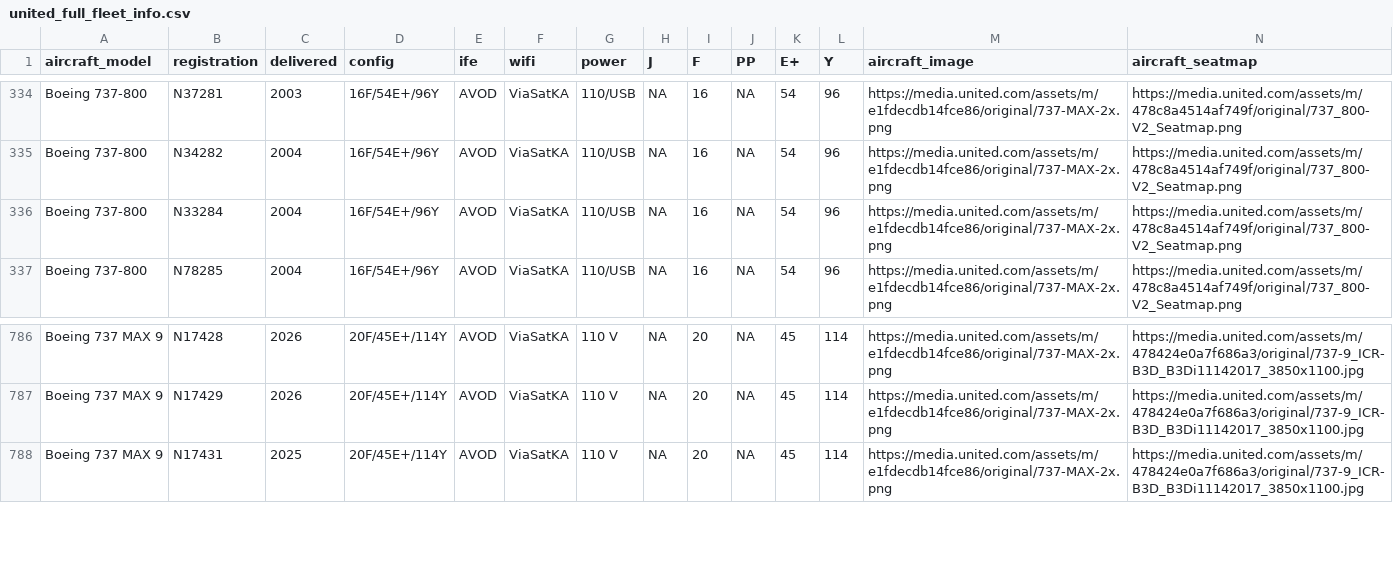
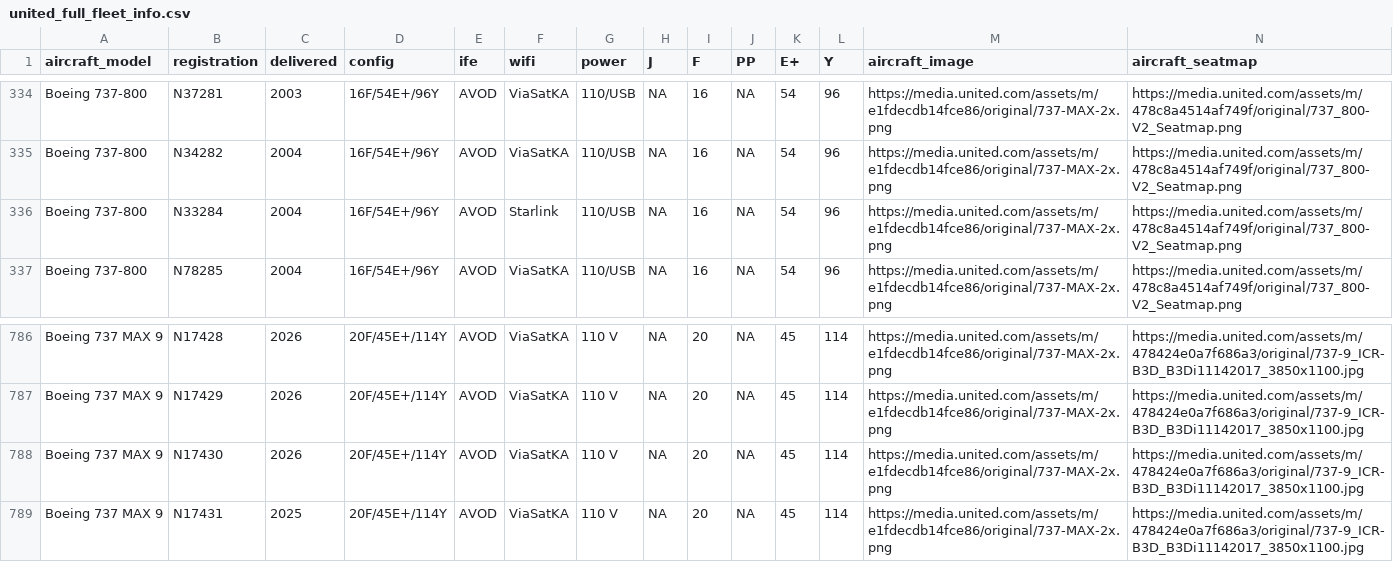
Before and after one commit to mstavro/fleetR, a CSV file: data/united_full_fleet_info.csv, drawn as a sheet; only a part is shown, gaps mark what is left out.

```diff
--- a/data/united_full_fleet_info.csv
+++ b/data/united_full_fleet_info.csv
@@ -335,3 +335,3 @@ Boeing 737-800,N37281 ,2003,16F/54E+/96Y,AVOD,ViaSatKA,110/USB,NA,16,NA,54,96,h
 Boeing 737-800,N34282 ,2004,16F/54E+/96Y,AVOD,ViaSatKA,110/USB,NA,16,NA,54,96,https://media.united.com/assets/m/e1fdecdb14fce86/original/737-MAX-2x.png,https://media.united.com/assets/m/478c8a4514af749f/original/737_800-V2_Seatmap.png
-Boeing 737-800,N33284 ,2004,16F/54E+/96Y,AVOD,ViaSatKA,110/USB,NA,16,NA,54,96,https://media.united.com/assets/m/e1fdecdb14fce86/original/737-MAX-2x.png,https://media.united.com/assets/m/478c8a4514af749f/original/737_800-V2_Seatmap.png
+Boeing 737-800,N33284 ,2004,16F/54E+/96Y,AVOD,Starlink,110/USB,NA,16,NA,54,96,https://media.united.com/assets/m/e1fdecdb14fce86/original/737-MAX-2x.png,https://media.united.com/assets/m/478c8a4514af749f/original/737_800-V2_Seatmap.png
 Boeing 737-800,N78285 ,2004,16F/54E+/96Y,AVOD,ViaSatKA,110/USB,NA,16,NA,54,96,https://media.united.com/assets/m/e1fdecdb14fce86/original/737-MAX-2x.png,https://media.united.com/assets/m/478c8a4514af749f/original/737_800-V2_Seatmap.png
@@ -787,2 +787,3 @@ Boeing 737 MAX 9,N17428,2026,20F/45E+/114Y,AVOD,ViaSatKA,110 V,NA,20,NA,45,114,h
 Boeing 737 MAX 9,N17429,2026,20F/45E+/114Y,AVOD,ViaSatKA,110 V,NA,20,NA,45,114,https://media.united.com/assets/m/e1fdecdb14fce86/original/737-MAX-2x.png,https://media.united.com/assets/m/478424e0a7f686a3/original/737-9_ICR-B3D_B3Di11142017_3850x1100.jpg
+Boeing 737 MAX 9,N17430,2026,20F/45E+/114Y,AVOD,ViaSatKA,110 V,NA,20,NA,45,114,https://media.united.com/assets/m/e1fdecdb14fce86/original/737-MAX-2x.png,https://media.united.com/assets/m/478424e0a7f686a3/original/737-9_ICR-B3D_B3Di11142017_3850x1100.jpg
 Boeing 737 MAX 9,N17431,2025,20F/45E+/114Y,AVOD,ViaSatKA,110 V,NA,20,NA,45,114,https://media.united.com/assets/m/e1fdecdb14fce86/original/737-MAX-2x.png,https://media.united.com/assets/m/478424e0a7f686a3/original/737-9_ICR-B3D_B3Di11142017_3850x1100.jpg
```
Also changed, not shown: data/compatible_registrations.csv.
